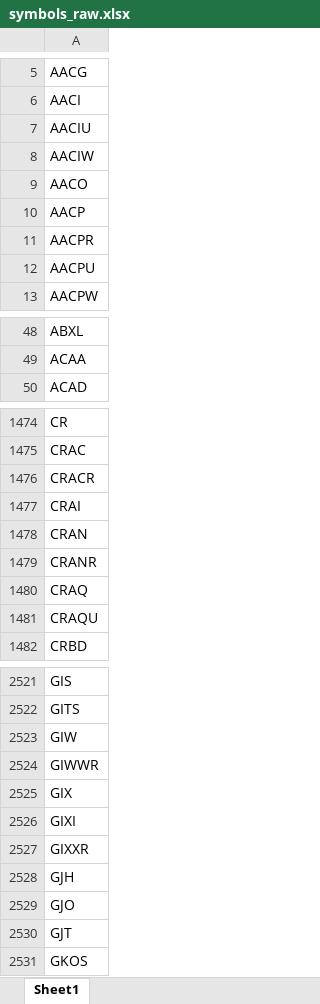
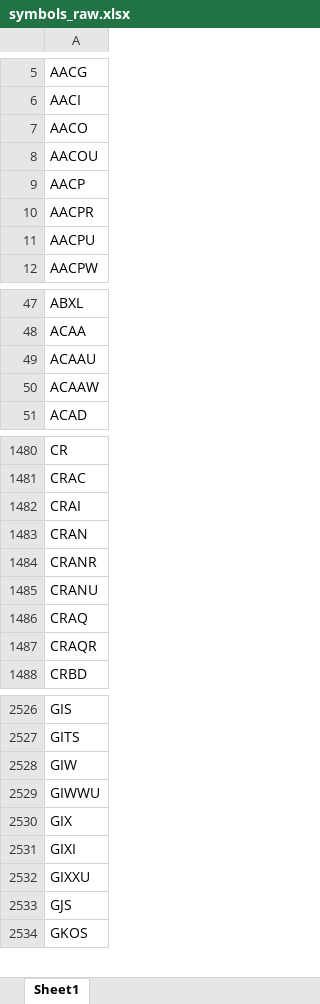
Before and after one commit to Kira11-ja/macd-scanner, an Excel workbook: results/symbols_raw.xlsx, sheet Sheet1, drawn as a sheet; only a part is shown, gaps mark what is left out; values as stored, in another font and other column widths than the file's, no borders; removed rows and columns are numbered as before the commit, all else as after; the diff covers the shown part only; the diff names each change by its address in the sheet, - before the commit and + after, or states it on an @@ line.

```diff
--- a/results/symbols_raw.xlsx (sheet Sheet1)
+++ b/results/symbols_raw.xlsx (sheet Sheet1)
-row 7: AACIU
-row 8: AACIW
+row 8: AACOU
+row 49: ACAAU
+row 50: ACAAW
-row 1476: CRACR
+row 1485: CRANU
-A1487: CRAQU
+A1487: CRAQR
-A2529: GIWWR
+A2529: GIWWU
-A2532: GIXXR
+A2532: GIXXU
-A2533: GJH
+A2533: GJS
-row 2529: GJO
-row 2530: GJT
```
Also changed, not shown: 100 added rows, 83 removed rows and 17 edited cells elsewhere in this sheet, results/macd_latest.xlsx, 1 other file.
